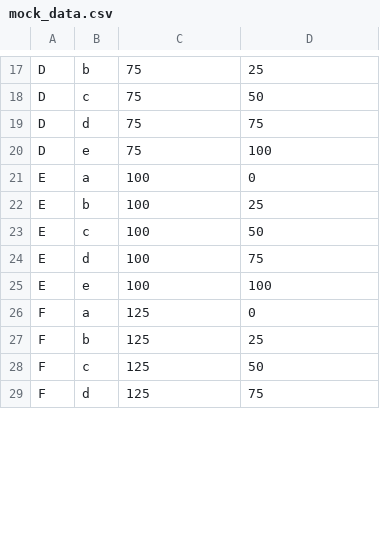
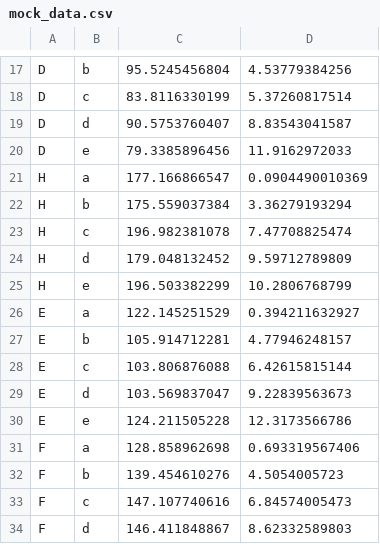
Before and after one commit to AndreGosselink/binderfinder, a CSV file: data/mock_data.csv, drawn as a sheet; only a part is shown, gaps mark what is left out; addresses are those after the commit; the diff covers the shown part only; the diff names each change by its address in the sheet, - before the commit and + after, or states it on an @@ line.

Commit message:
Cadded annotation with values, per channel normalization, legend

```diff
--- a/data/mock_data.csv
+++ b/data/mock_data.csv
-C17: 75
+C17: 95.5245456804
-D17: 25
+D17: 4.53779384256
-C18: 75
+C18: 83.8116330199
-D18: 50
+D18: 5.37260817514
-C19: 75
+C19: 90.5753760407
-D19: 75
+D19: 8.83543041587
-C20: 75
+C20: 79.3385896456
-D20: 100
+D20: 11.9162972033
+row 21: H | a | 177.166866547 | 0.0904490010369
+row 22: H | b | 175.559037384 | 3.36279193294
+row 23: H | c | 196.982381078 | 7.47708825474
+row 24: H | d | 179.048132452 | 9.59712789809
+row 25: H | e | 196.503382299 | 10.2806768799
-C26: 100
+C26: 122.145251529
-D26: 0
+D26: 0.394211632927
-C27: 100
+C27: 105.914712281
-D27: 25
+D27: 4.77946248157
-C28: 100
+C28: 103.806876088
-D28: 50
+D28: 6.42615815144
-C29: 100
+C29: 103.569837047
-D29: 75
+D29: 9.22839563673
-C30: 100
+C30: 124.211505228
-D30: 100
+D30: 12.3173566786
-C31: 125
+C31: 128.858962698
-D31: 0
+D31: 0.693319567406
-C32: 125
+C32: 139.454610276
-D32: 25
+D32: 4.5054005723
-C33: 125
+C33: 147.107740616
-D33: 50
+D33: 6.84574005473
-C34: 125
+C34: 146.411848867
-D34: 75
+D34: 8.62332589803
```
Also changed, not shown: 10 added rows, 15 removed rows and 44 edited cells elsewhere in this file, data/mock_data_matrixdata.csv, 3 other files.
